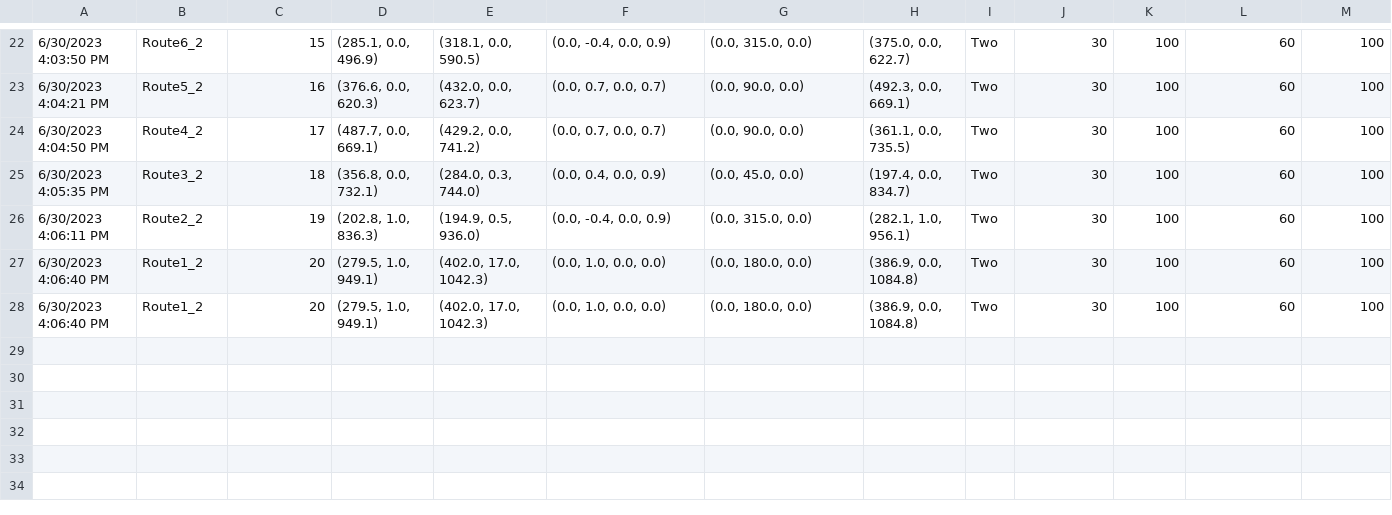
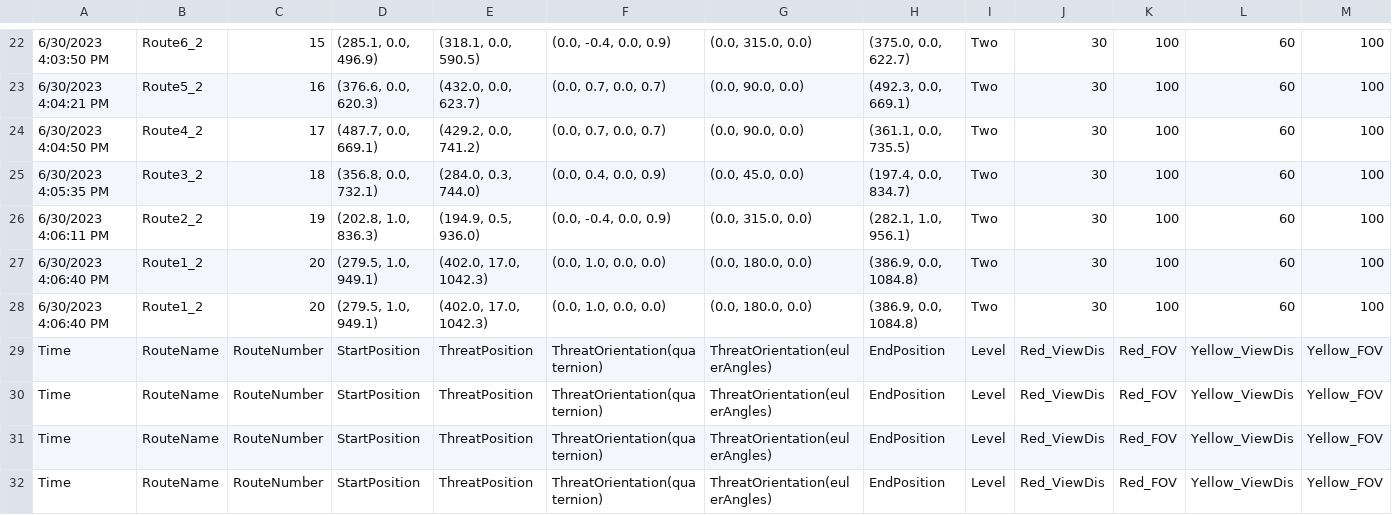
Before and after one commit to zy0531/ThreatDemo, a CSV file: CScape_ThreatDemo/Assets/Logs/Participant/Summary.csv, drawn as a sheet; only a part is shown, gaps mark what is left out; rows hold the shown columns only; the diff names each change by its address in the sheet, - before the commit and + after, or states it on an @@ line.

```diff
--- a/CScape_ThreatDemo/Assets/Logs/Participant/Summary.csv
+++ b/CScape_ThreatDemo/Assets/Logs/Participant/Summary.csv
+row 29: Time | RouteName | RouteNumber | StartPosition | ThreatPosition | ThreatOrientation(quaternion) | ThreatOrientation(eulerAngles) | EndPosition | Level | Red_ViewDis | Red_FOV | Yellow_ViewDis | Yellow_FOV
+row 30: Time | RouteName | RouteNumber | StartPosition | ThreatPosition | ThreatOrientation(quaternion) | ThreatOrientation(eulerAngles) | EndPosition | Level | Red_ViewDis | Red_FOV | Yellow_ViewDis | Yellow_FOV
+row 31: Time | RouteName | RouteNumber | StartPosition | ThreatPosition | ThreatOrientation(quaternion) | ThreatOrientation(eulerAngles) | EndPosition | Level | Red_ViewDis | Red_FOV | Yellow_ViewDis | Yellow_FOV
+row 32: Time | RouteName | RouteNumber | StartPosition | ThreatPosition | ThreatOrientation(quaternion) | ThreatOrientation(eulerAngles) | EndPosition | Level | Red_ViewDis | Red_FOV | Yellow_ViewDis | Yellow_FOV
```
Also changed, not shown: 10 other files.
